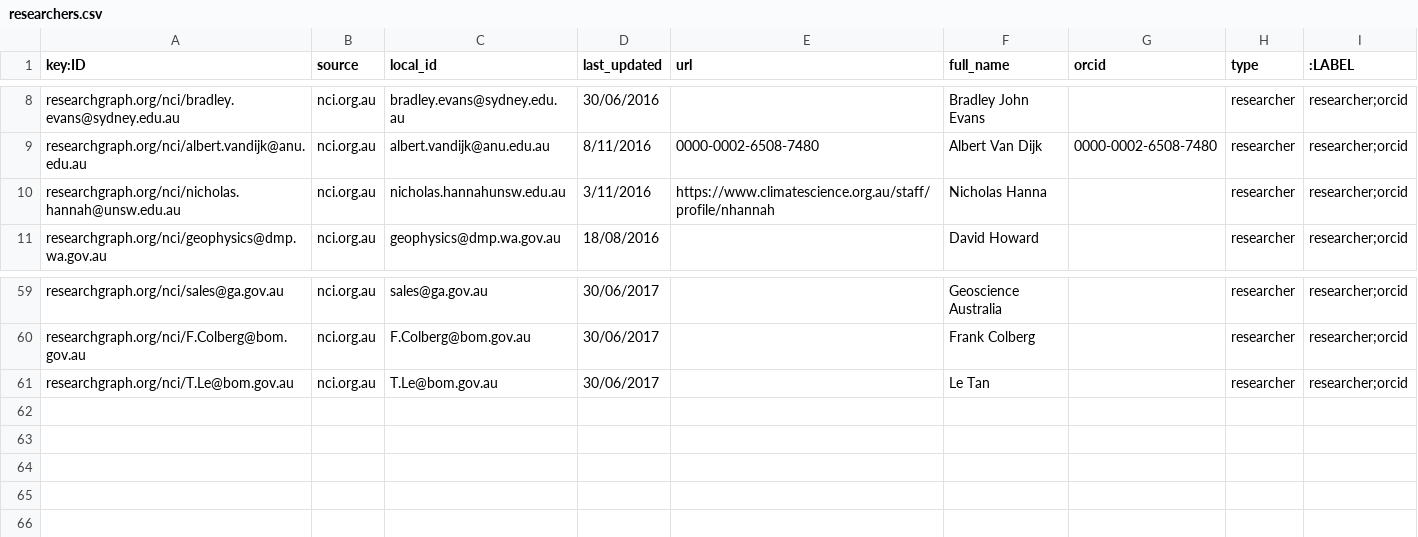
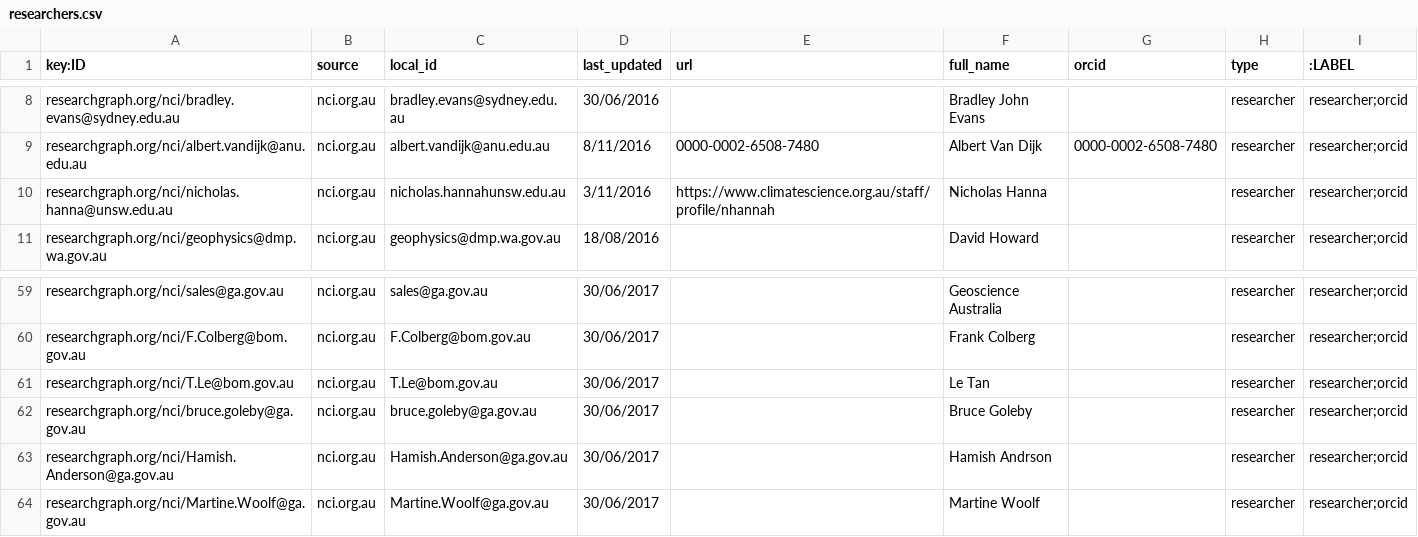
Before and after one commit to researchgraph/NCI, a CSV file: csv/researchers.csv, drawn as a sheet; only a part is shown, gaps mark what is left out.

Commit message:
add more researchers

```diff
--- a/csv/researchers.csv
+++ b/csv/researchers.csv
@@ -9,3 +9,3 @@ researchgraph.org/nci/bradley.evans@sydney.edu.au,nci.org.au,bradley.evans@sydne
 researchgraph.org/nci/albert.vandijk@anu.edu.au,nci.org.au,albert.vandijk@anu.edu.au,8/11/2016,0000-0002-6508-7480,Albert Van Dijk,0000-0002-6508-7480,researcher,researcher;orcid
-researchgraph.org/nci/nicholas.hannah@unsw.edu.au,nci.org.au,nicholas.hannahunsw.edu.au,3/11/2016,https://www.climatescience.org.au/staff/profile/nhannah,Nicholas Hanna,,researcher,researcher;orcid
+researchgraph.org/nci/nicholas.hanna@unsw.edu.au,nci.org.au,nicholas.hannahunsw.edu.au,3/11/2016,https://www.climatescience.org.au/staff/profile/nhannah,Nicholas Hanna,,researcher,researcher;orcid
 researchgraph.org/nci/geophysics@dmp.wa.gov.au,nci.org.au,geophysics@dmp.wa.gov.au,18/08/2016,,David Howard,,researcher,researcher;orcid
@@ -61 +61,4 @@ researchgraph.org/nci/F.Colberg@bom.gov.au,nci.org.au,F.Colberg@bom.gov.au,30/06
 researchgraph.org/nci/T.Le@bom.gov.au,nci.org.au,T.Le@bom.gov.au,30/06/2017,,Le Tan,,researcher,researcher;orcid
+researchgraph.org/nci/bruce.goleby@ga.gov.au,nci.org.au,bruce.goleby@ga.gov.au,30/06/2017,,Bruce Goleby,,researcher,researcher;orcid
+researchgraph.org/nci/Hamish.Anderson@ga.gov.au,nci.org.au,Hamish.Anderson@ga.gov.au,30/06/2017,,Hamish Andrson,,researcher,researcher;orcid
+researchgraph.org/nci/Martine.Woolf@ga.gov.au,nci.org.au,Martine.Woolf@ga.gov.au,30/06/2017,,Martine Woolf,,researcher,researcher;orcid
```
Also changed, not shown: csv/relations.csv.
